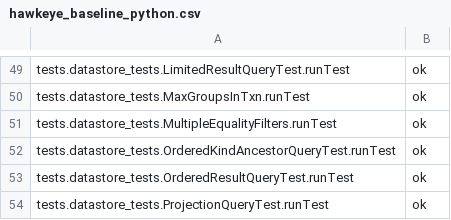
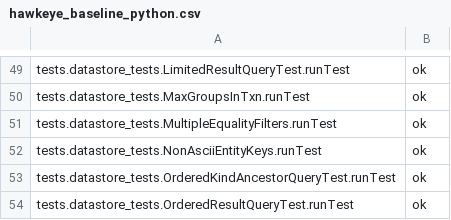
Before and after one commit to AppScale/hawkeye, a CSV file: test-suite/hawkeye_baseline_python.csv, drawn as a sheet; only a part is shown, gaps mark what is left out; the shorter side is filled out with more unchanged rows.

Commit message:
Ensure datastore accepts keys with non-ascii chars

```diff
--- a/test-suite/hawkeye_baseline_python.csv
+++ b/test-suite/hawkeye_baseline_python.csv
@@ -51,2 +51,3 @@ tests.datastore_tests.MaxGroupsInTxn.runTest,ok
 tests.datastore_tests.MultipleEqualityFilters.runTest,ok
+tests.datastore_tests.NonAsciiEntityKeys.runTest,ok
 tests.datastore_tests.OrderedKindAncestorQueryTest.runTest,ok
```
Also changed, not shown: 2 other files.
